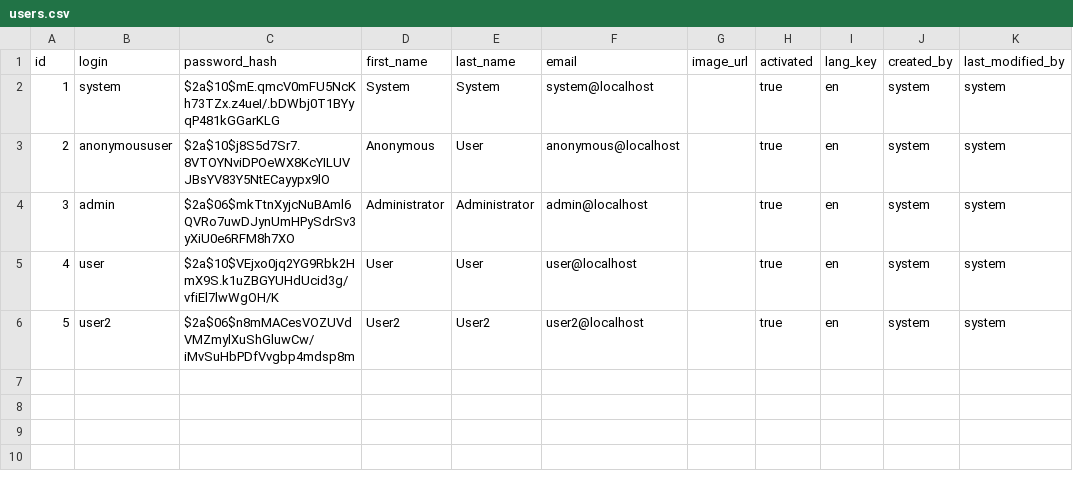
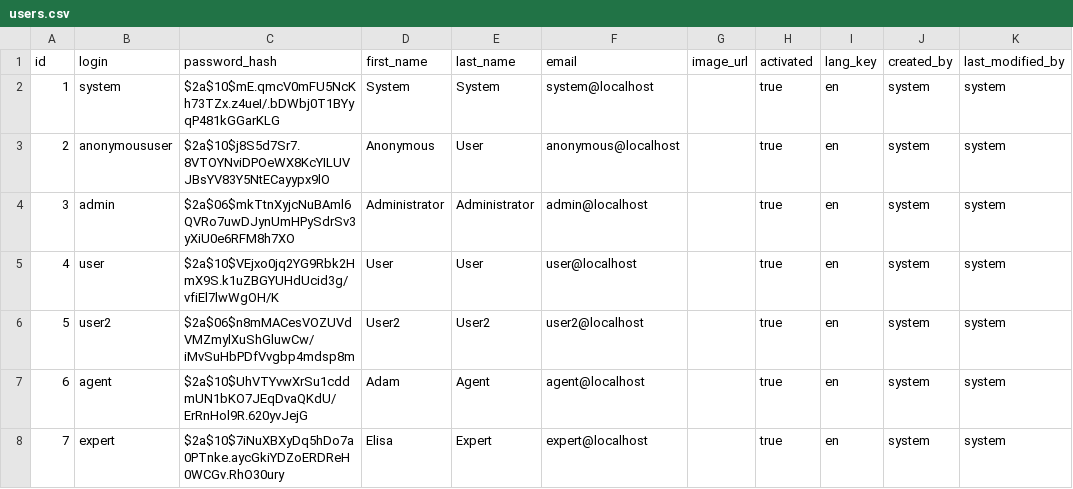
Before and after one commit to MoWeg/webRTC-firstTry, a CSV file: src/main/resources/config/liquibase/users.csv, drawn as a sheet; the diff names each change by its address in the sheet, - before the commit and + after, or states it on an @@ line.

Commit message:
add agent and expert

```diff
--- a/src/main/resources/config/liquibase/users.csv
+++ b/src/main/resources/config/liquibase/users.csv
+row 7: 6 | agent | $2a$10$UhVTYvwXrSu1cddmUN1bKO7JEqDvaQKdU/ErRnHol9R.620yvJejG | Adam | Agent | agent@localhost |  | true | en | system | system
+row 8: 7 | expert | $2a$10$7iNuXBXyDq5hDo7a0PTnke.aycGkiYDZoERDReH0WCGv.RhO30ury | Elisa | Expert | expert@localhost |  | true | en | system | system
```
Also changed, not shown: 6 other files.
